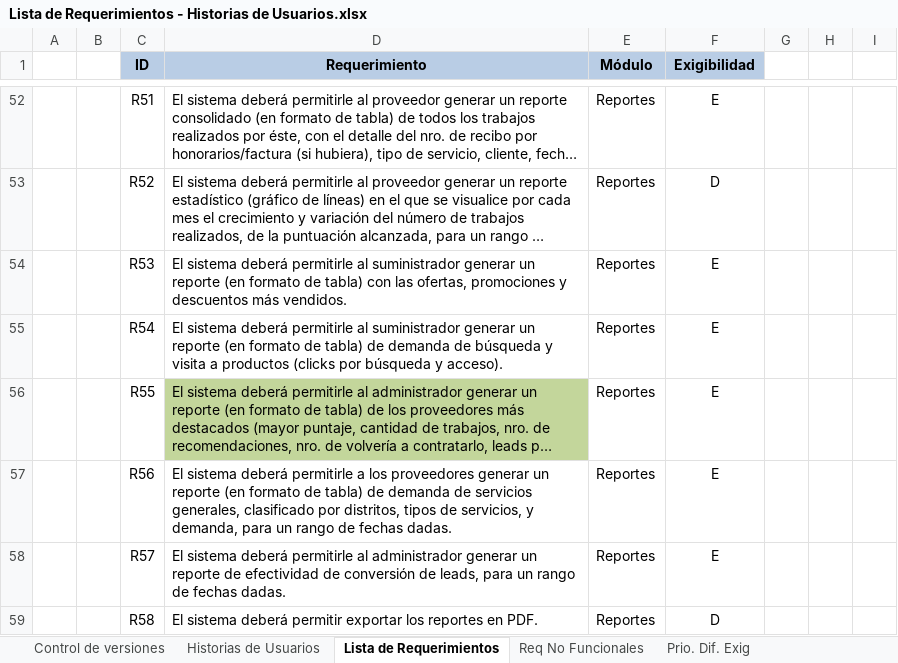
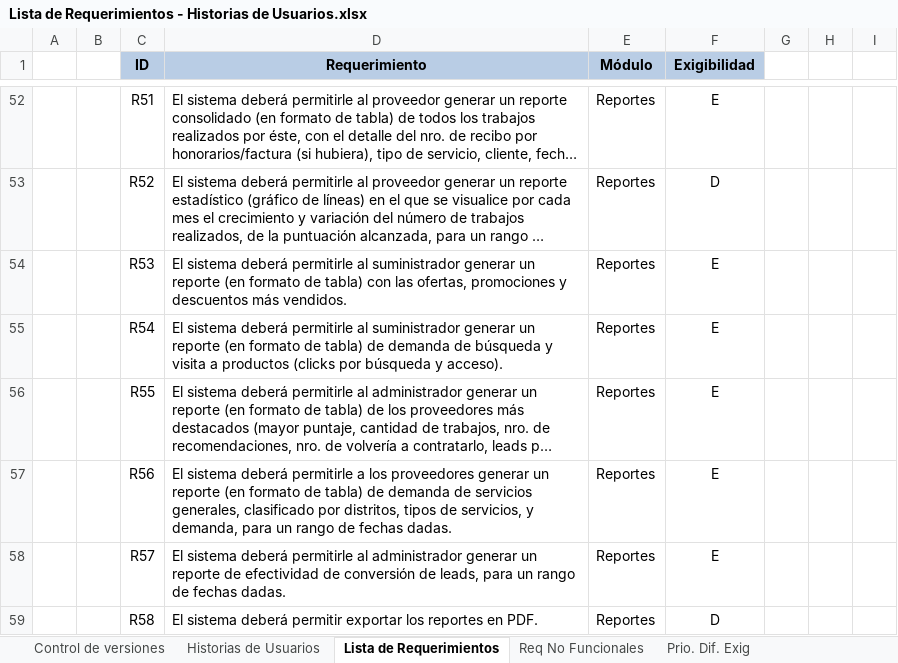
Before and after one commit to cmendez/tesis-mendez-pucp, an Excel workbook: Documentación/Análisis/Lista de Requerimientos - Historias de Usuarios.xlsx, sheet Lista de Requerimientos, drawn as a sheet; only a part is shown, gaps mark what is left out; long unchanged cells end in …; values as stored, in another font and other column widths than the file's, no borders; the diff names each change by its address in the sheet, - before the commit and + after, or states it on an @@ line.

```diff
--- a/Documentación/Análisis/Lista de Requerimientos - Historias de Usuarios.xlsx (sheet Lista de Requerimientos)
+++ b/Documentación/Análisis/Lista de Requerimientos - Historias de Usuarios.xlsx (sheet Lista de Requerimientos)
-D56 fill: #C3D69B
+D56 fill: none
```
Also changed, not shown: 23 other files.
